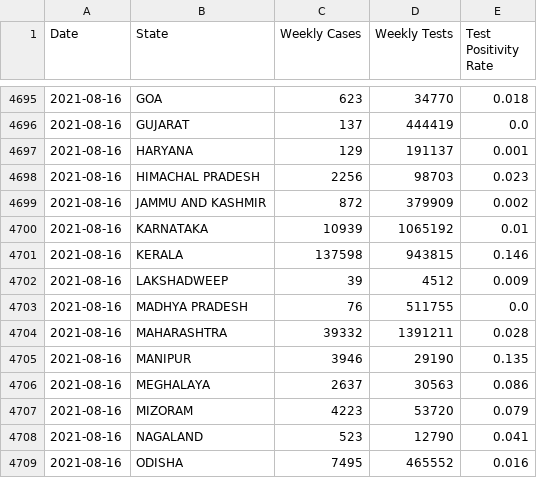
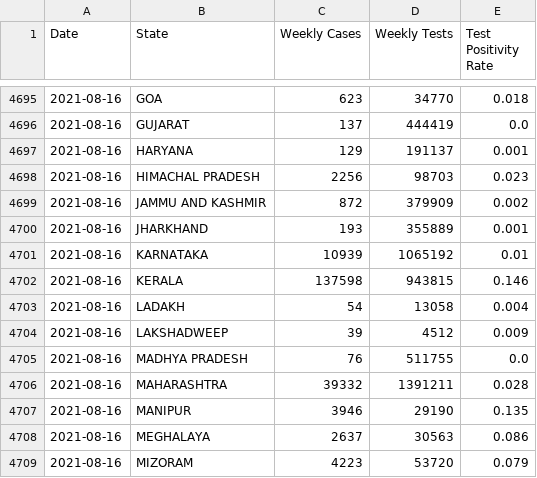
Before and after one commit to priva13/Covid-19_Bharat_records, a CSV file: statedata.csv, drawn as a sheet; only a part is shown, gaps mark what is left out; the shorter side is filled out with more unchanged rows.

```diff
--- a/statedata.csv
+++ b/statedata.csv
@@ -4699,4 +4699,6 @@ Date,State,Weekly Cases,Weekly Tests,Test Positivity Rate
 2021-08-16,JAMMU AND KASHMIR,872,379909,0.002
+2021-08-16,JHARKHAND,193,355889,0.001
 2021-08-16,KARNATAKA,10939,1065192,0.01
 2021-08-16,KERALA,137598,943815,0.146
+2021-08-16,LADAKH,54,13058,0.004
 2021-08-16,LAKSHADWEEP,39,4512,0.009
```
